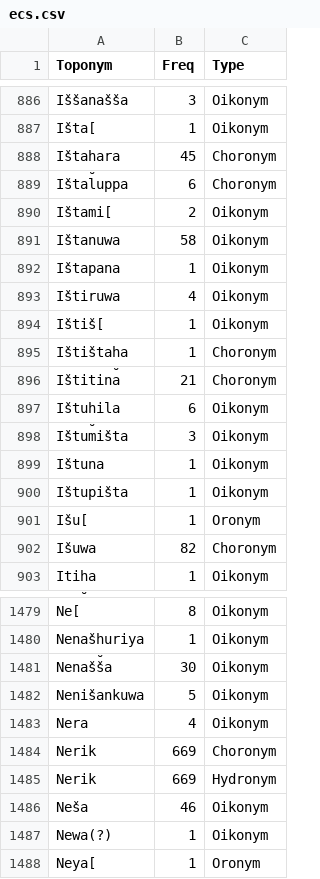
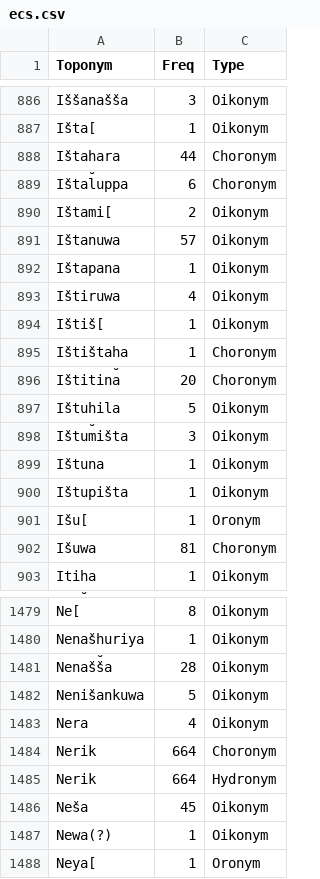
Before and after one commit to asher-k/NVHT, a CSV file: code/shiny_data/ecs.csv, drawn as a sheet; only a part is shown, gaps mark what is left out; the diff covers the shown part only.

```diff
--- a/code/shiny_data/ecs.csv
+++ b/code/shiny_data/ecs.csv
@@ -887,6 +887,6 @@
 "Išta[",1,"Oikonym"
-"Ištaḫara",45,"Choronym"
+"Ištaḫara",44,"Choronym"
 "Ištaluppa",6,"Choronym"
 "Ištami[",2,"Oikonym"
-"Ištanuwa",58,"Oikonym"
+"Ištanuwa",57,"Oikonym"
 "Ištapana",1,"Oikonym"
@@ -895,4 +895,4 @@
 "Ištištaḫa",1,"Choronym"
-"Ištitina",21,"Choronym"
-"Ištuḫila",6,"Oikonym"
+"Ištitina",20,"Choronym"
+"Ištuḫila",5,"Oikonym"
 "Ištumišta",3,"Oikonym"
@@ -901,3 +901,3 @@
 "Išu[",1,"Oronym"
-"Išuwa",82,"Choronym"
+"Išuwa",81,"Choronym"
 "Itiḫa",1,"Oikonym"
@@ -1480,8 +1480,8 @@
 "Nenašḫuriya",1,"Oikonym"
-"Nenašša",30,"Oikonym"
+"Nenašša",28,"Oikonym"
 "Nenišankuwa",5,"Oikonym"
 "Nera",4,"Oikonym"
-"Nerik",669,"Choronym"
-"Nerik",669,"Hydronym"
-"Neša",46,"Oikonym"
+"Nerik",664,"Choronym"
+"Nerik",664,"Hydronym"
+"Neša",45,"Oikonym"
 "Newa(?)",1,"Oikonym"
```
Also changed, not shown: 90 edited cells elsewhere in this file, 4 other files.
